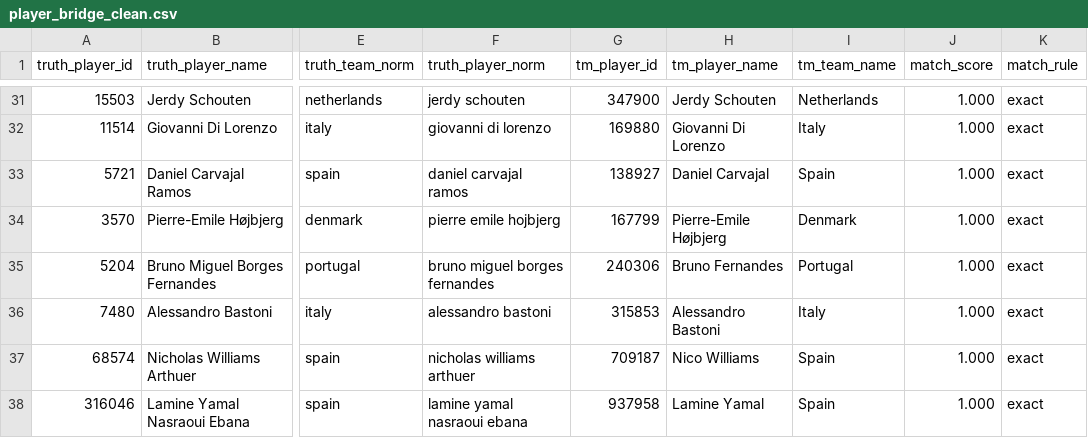
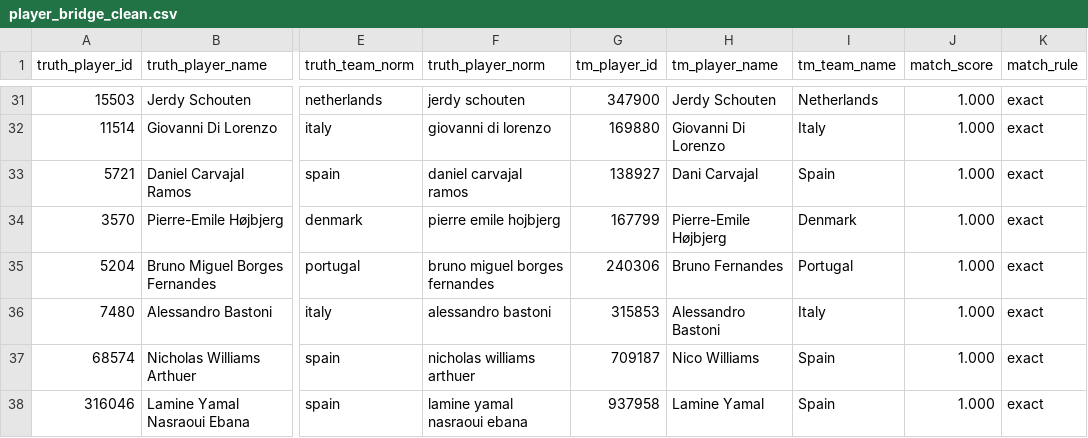
Before and after one commit to ArMat-Analytics/Contextual-Football-Scouting, a CSV file: webapp/data/data_clean/player_bridge_clean.csv, drawn as a sheet; only a part is shown, gaps mark what is left out; the diff names each change by its address in the sheet, - before the commit and + after, or states it on an @@ line.

```diff
--- a/webapp/data/data_clean/player_bridge_clean.csv
+++ b/webapp/data/data_clean/player_bridge_clean.csv
-H33 (tm_player_name): Daniel Carvajal
+H33 (tm_player_name): Dani Carvajal
```
Also changed, not shown: webapp/data/data_clean/player_data_clean.csv, webapp/data/data_raw/player_data.csv, 1 other file.
